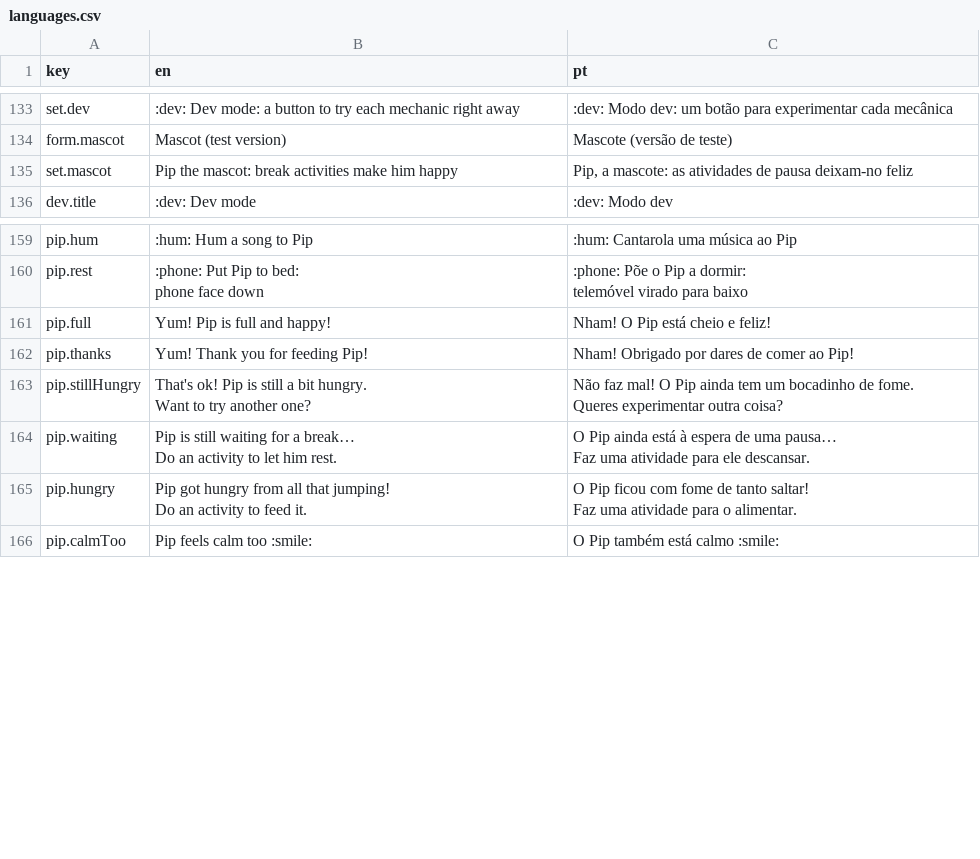
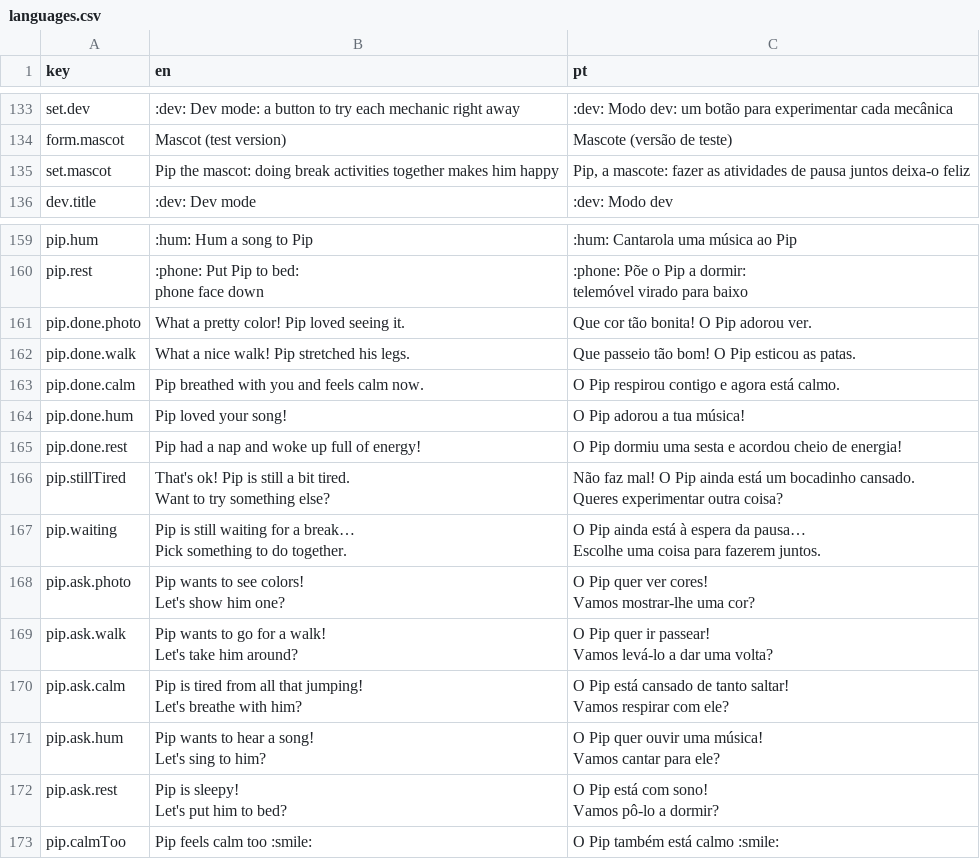
Before and after one commit to lerolerolerola/cube-hop-teste, a CSV file: languages.csv, drawn as a sheet; only a part is shown, gaps mark what is left out.

Commit message:
#7: Pip asks for an activity and reacts to what you did together, not always food

```diff
--- a/languages.csv
+++ b/languages.csv
@@ -162,3 +162,3 @@ set.dev;:dev: Dev mode: a button to try each mechanic right away;:dev: Modo dev:
 form.mascot;Mascot (test version);Mascote (versão de teste)
-set.mascot;Pip the mascot: break activities make him happy;Pip, a mascote: as atividades de pausa deixam-no feliz
+set.mascot;Pip the mascot: doing break activities together makes him happy;Pip, a mascote: fazer as atividades de pausa juntos deixa-o feliz
 dev.title;:dev: Dev mode;:dev: Modo dev
@@ -196,13 +196,28 @@ phone face down";":phone: Põe o Pip a dormir:
 telemóvel virado para baixo"
-pip.full;Yum! Pip is full and happy!;Nham! O Pip está cheio e feliz!
-pip.thanks;Yum! Thank you for feeding Pip!;Nham! Obrigado por dares de comer ao Pip!
-pip.stillHungry;"That's ok! Pip is still a bit hungry.
-Want to try another one?";"Não faz mal! O Pip ainda tem um bocadinho de fome.
-Queres experimentar outra coisa?"
-pip.waiting;"Pip is still waiting for a break…
-Do an activity to let him rest.";"O Pip ainda está à espera de uma pausa…
-Faz uma atividade para ele descansar."
-pip.hungry;"Pip got hungry from all that jumping!
-Do an activity to feed it.";"O Pip ficou com fome de tanto saltar!
-Faz uma atividade para o alimentar."
+pip.done.photo;What a pretty color! Pip loved seeing it.;Que cor tão bonita! O Pip adorou ver.
+pip.done.walk;What a nice walk! Pip stretched his legs.;Que passeio tão bom! O Pip esticou as patas.
+pip.done.calm;Pip breathed with you and feels calm now.;O Pip respirou contigo e agora está calmo.
+pip.done.hum;Pip loved your song!;O Pip adorou a tua música!
+pip.done.rest;Pip had a nap and woke up full of energy!;O Pip dormiu uma sesta e acordou cheio de energia!
+pip.stillTired;"That's ok! Pip is still a bit tired.
+Want to try something else?";"Não faz mal! O Pip ainda está um bocadinho cansado.
+Queres experimentar outra coisa?"
+pip.waiting;"Pip is still waiting for a break…
+Pick something to do together.";"O Pip ainda está à espera da pausa…
+Escolhe uma coisa para fazerem juntos."
+pip.ask.photo;"Pip wants to see colors!
+Let's show him one?";"O Pip quer ver cores!
+Vamos mostrar-lhe uma cor?"
+pip.ask.walk;"Pip wants to go for a walk!
+Let's take him around?";"O Pip quer ir passear!
+Vamos levá-lo a dar uma volta?"
+pip.ask.calm;"Pip is tired from all that jumping!
+Let's breathe with him?";"O Pip está cansado de tanto saltar!
+Vamos respirar com ele?"
+pip.ask.hum;"Pip wants to hear a song!
+Let's sing to him?";"O Pip quer ouvir uma música!
+Vamos cantar para ele?"
+pip.ask.rest;"Pip is sleepy!
+Let's put him to bed?";"O Pip está com sono!
+Vamos pô-lo a dormir?"
 pip.calmToo;Pip feels calm too :smile:;O Pip também está calmo :smile:
```
Also changed, not shown: 5 other files.
